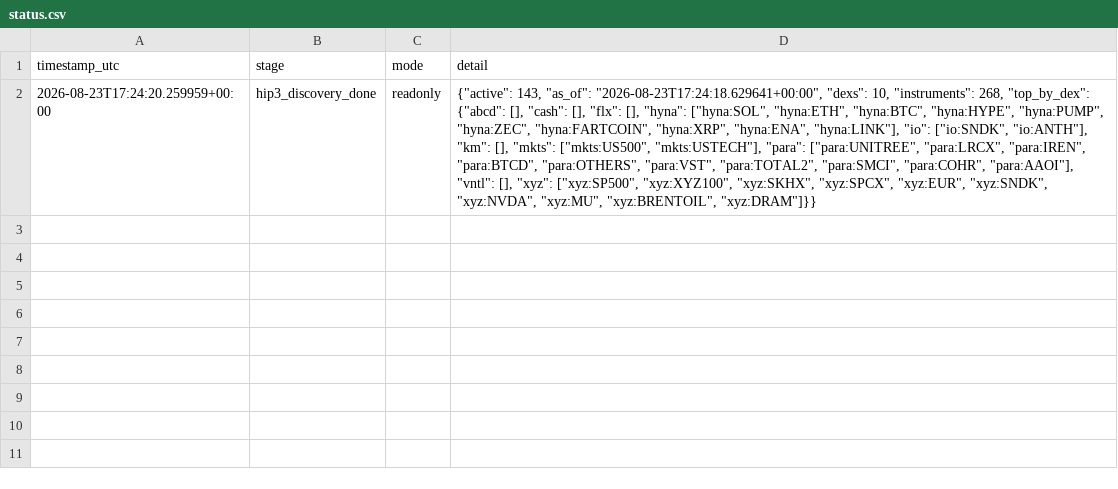
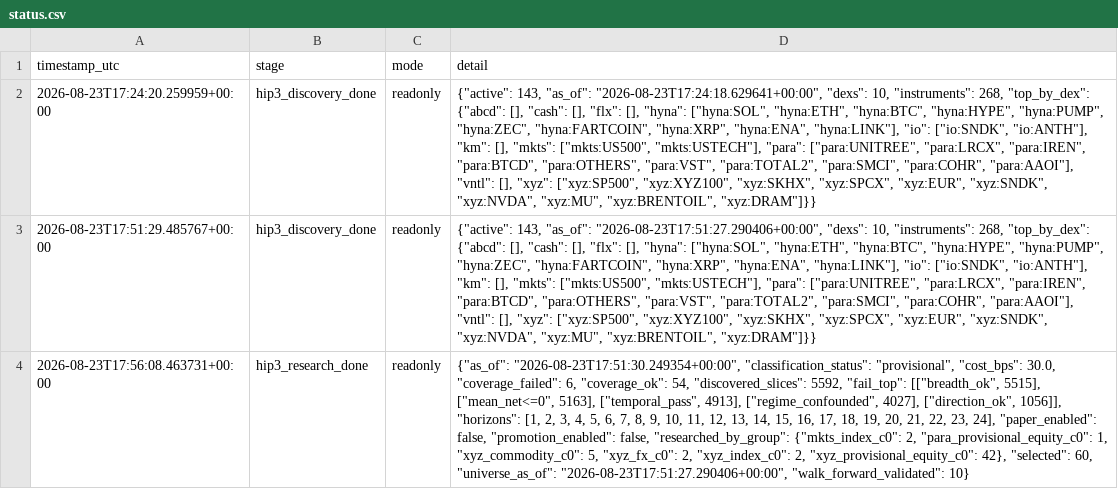
Before and after one commit to 6ixtyn9-sudo/Breakwater, a CSV file: localdata/hip3/status.csv, drawn as a sheet; the diff names each change by its address in the sheet, - before the commit and + after, or states it on an @@ line.

```diff
--- a/localdata/hip3/status.csv
+++ b/localdata/hip3/status.csv
+row 3: 2026-08-23T17:51:29.485767+00:00 | hip3_discovery_done | readonly | {"active": 143, "as_of": "2026-08-23T17:51:27.290406+00:00", "dexs": 10, "instruments": 268, "top_by_dex": {"abcd": [], "cash": [], "flx": [], "hyna": ["hyna:SOL", "hyna:ETH", "hyna:BTC", "hyna:HYPE", "hyna:PUMP", "hyna:ZEC", "hyna:FARTCOIN", "hyna:XRP", "hyna:ENA", "hyna:LINK"], "io": ["io:SNDK", "io:ANTH"], "km": [], "mkts": ["mkts:US500", "mkts:USTECH"], "para": ["para:UNITREE", "para:LRCX", "para:IREN", "para:BTCD", "para:OTHERS", "para:VST", "para:TOTAL2", "para:SMCI", "para:COHR", "para:AAOI"], "vntl": [], "xyz": ["xyz:SP500", "xyz:XYZ100", "xyz:SKHX", "xyz:SPCX", "xyz:EUR", "xyz:SNDK", "xyz:NVDA", "xyz:MU", "xyz:BRENTOIL", "xyz:DRAM"]}}
+row 4: 2026-08-23T17:56:08.463731+00:00 | hip3_research_done | readonly | {"as_of": "2026-08-23T17:51:30.249354+00:00", "classification_status": "provisional", "cost_bps": 30.0, "coverage_failed": 6, "coverage_ok": 54, "discovered_slices": 5592, "fail_top": [["breadth_ok", 5515], ["mean_net<=0", 5163], ["temporal_pass", 4913], ["regime_confounded", 4027], ["direction_ok", 1056]], "horizons": [1, 2, 3, 4, 5, 6, 7, 8, 9, 10, 11, 12, 13, 14, 15, 16, 17, 18, 19, 20, 21, 22, 23, 24], "paper_enabled": false, "promotion_enabled": false, "researched_by_group": {"mkts_index_c0": 2, "para_provisional_equity_c0": 1, "xyz_commodity_c0": 5, "xyz_fx_c0": 2, "xyz_index_c0": 2, "xyz_provisional_equity_c0": 42}, "selected": 60, "universe_as_of": "2026-08-23T17:51:27.290406+00:00", "walk_forward_validated": 10}
```
Also changed, not shown: localdata/hip3/universe.csv, 3 other files.
